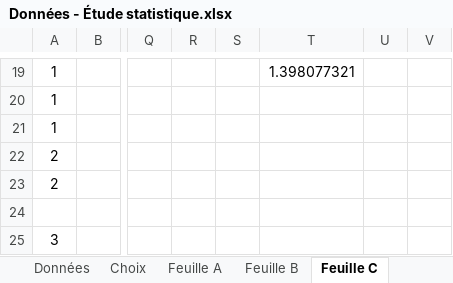
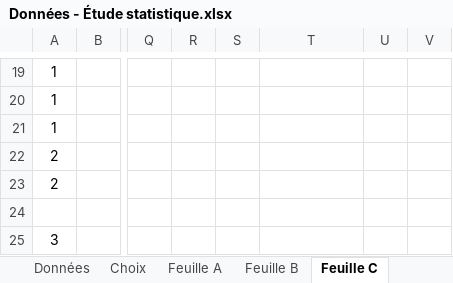
Before and after one commit to IPerhapsCode/School-moment, an Excel workbook: Prog session 1/Meth/Données - Étude statistique.xlsx, sheet Feuille C, drawn as a sheet; only a part is shown, gaps mark what is left out; values as stored, in another font and other column widths than the file's, no borders; charts and pictures and conditional formats not drawn; the diff covers the shown part only; the diff names each change by its address in the sheet, - before the commit and + after, or states it on an @@ line.

```diff
--- a/Prog session 1/Meth/Données - Étude statistique.xlsx (sheet Feuille C)
+++ b/Prog session 1/Meth/Données - Étude statistique.xlsx (sheet Feuille C)
-T19: 1.398077321
+T19: (empty)
```
Also changed, not shown: 15 added rows, 15 removed rows and merged cells elsewhere in this sheet, sheet Feuille D, sheet Feuille G, sheet Feuille H, sheet Feuille A, charts or pictures, 16 other files.
